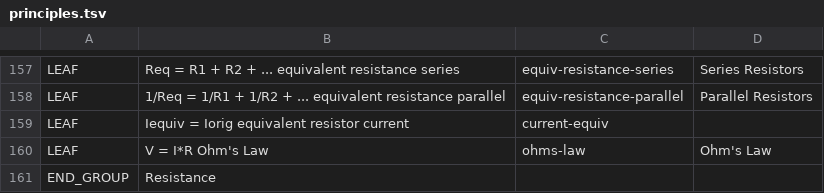
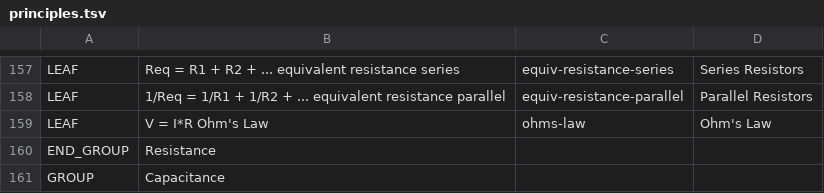
Before and after one commit to bvds/andes, a TSV file: KB/principles.tsv, drawn as a sheet; only a part is shown, gaps mark what is left out; the shorter side is filled out with more unchanged rows.

Commit message:
removing CURRENTS-SAME-EQUIVALENT-BRANCHES.  See Bug #690

```diff
--- a/KB/principles.tsv
+++ b/KB/principles.tsv
@@ -158,3 +158,2 @@ LEAF	Req = R1 + R2 + ...    equivalent resistance series	equiv-resistance-series
 LEAF	1/Req = 1/R1 + 1/R2 + ...    equivalent resistance parallel	equiv-resistance-parallel	Parallel Resistors
-LEAF	Iequiv = Iorig    equivalent resistor current	current-equiv	
 LEAF	V = I*R    Ohm's Law	ohms-law	Ohm's Law
```
Also changed, not shown: 2 other files.
